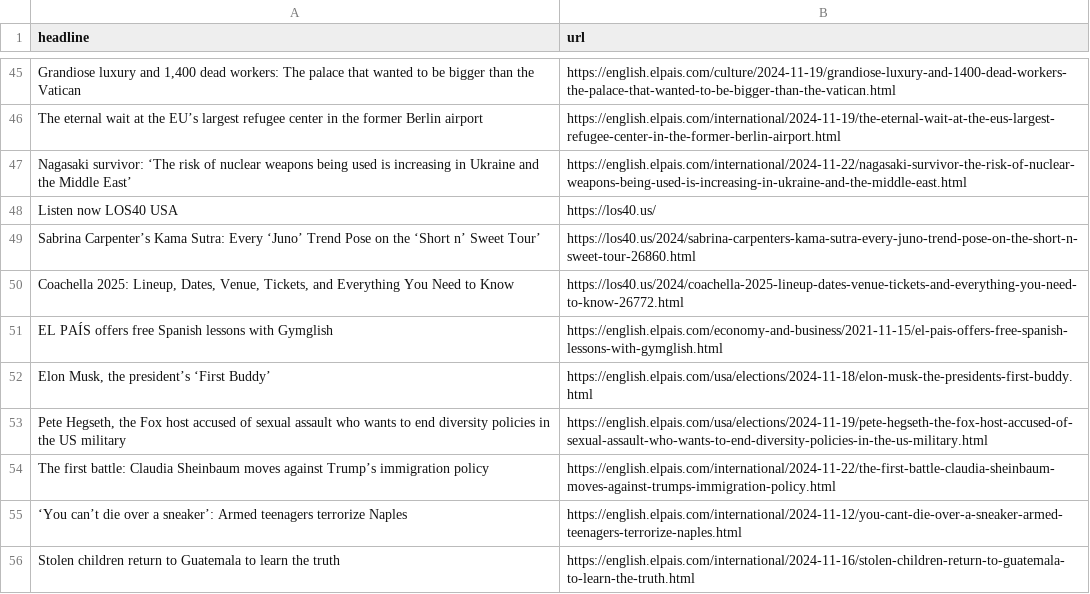
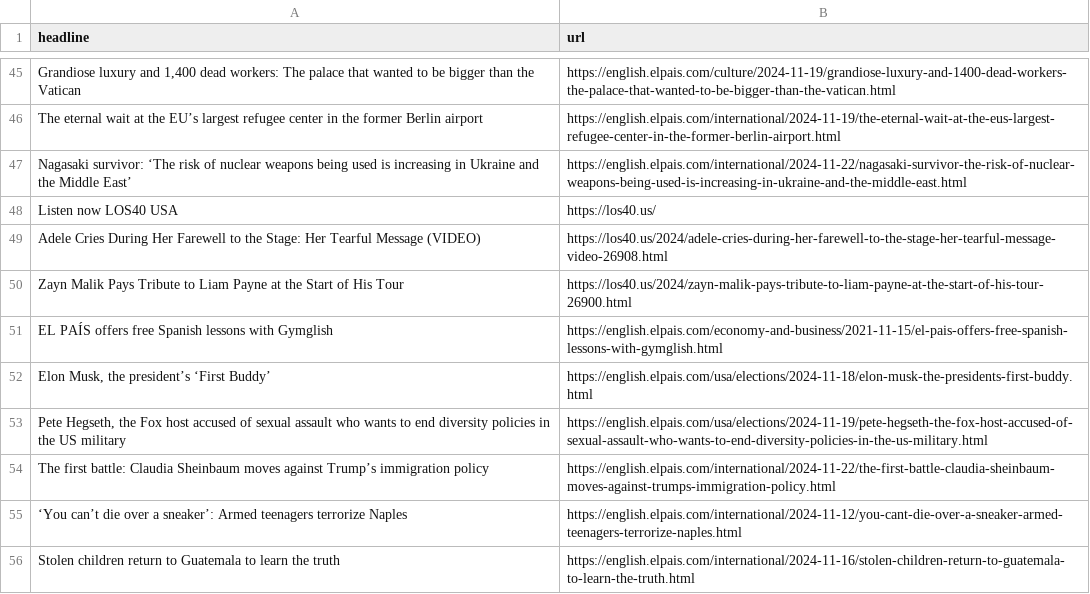
Before and after one commit to architmeta/lede-el-pasi-autoscraper, a CSV file: headlines.csv, drawn as a sheet; only a part is shown, gaps mark what is left out.

```diff
--- a/headlines.csv
+++ b/headlines.csv
@@ -48,4 +48,4 @@ Nagasaki survivor: ‘The risk of nuclear weapons being used is increasing in Uk
 Listen now LOS40 USA,https://los40.us/
- Sabrina Carpenter’s Kama Sutra: Every ‘Juno’ Trend Pose on the ‘Short n’ Sweet Tour’,https://los40.us/2024/sabrina-carpenters-kama-sutra-every-juno-trend-pose-on-the-short-n-sweet-tour-26860.html
-"Coachella 2025: Lineup, Dates, Venue, Tickets, and Everything You Need to Know",https://los40.us/2024/coachella-2025-lineup-dates-venue-tickets-and-everything-you-need-to-know-26772.html
+Adele Cries During Her Farewell to the Stage: Her Tearful Message (VIDEO),https://los40.us/2024/adele-cries-during-her-farewell-to-the-stage-her-tearful-message-video-26908.html
+Zayn Malik Pays Tribute to Liam Payne at the Start of His Tour,https://los40.us/2024/zayn-malik-pays-tribute-to-liam-payne-at-the-start-of-his-tour-26900.html
 EL PAÍS offers free Spanish lessons with Gymglish,https://english.elpais.com/economy-and-business/2021-11-15/el-pais-offers-free-spanish-lessons-with-gymglish.html
```
